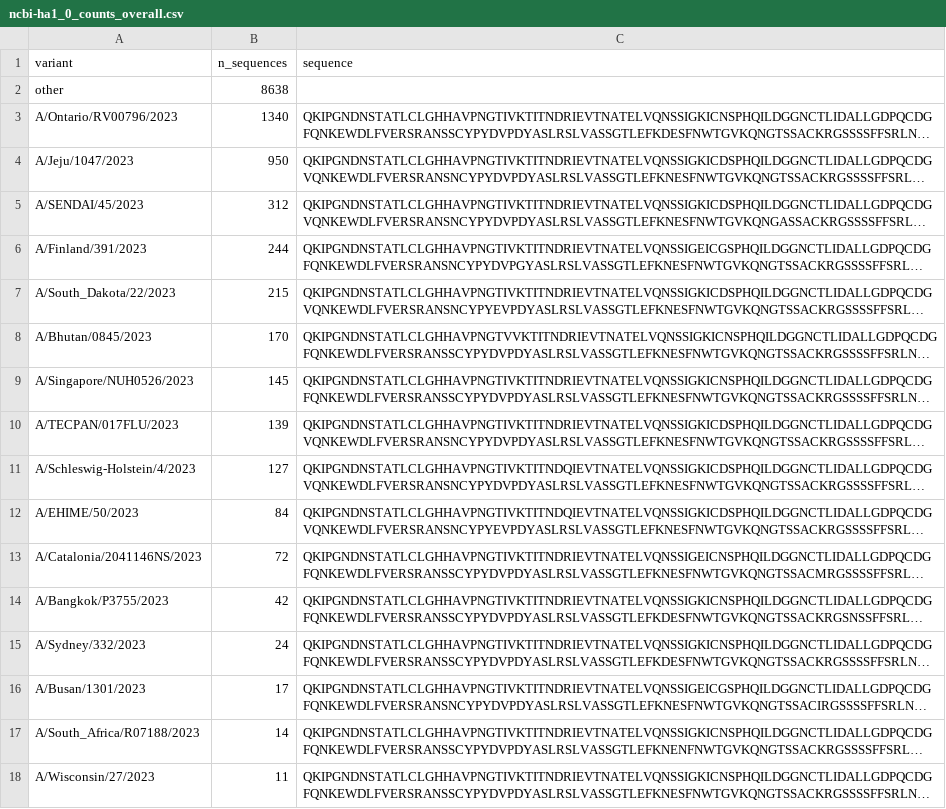
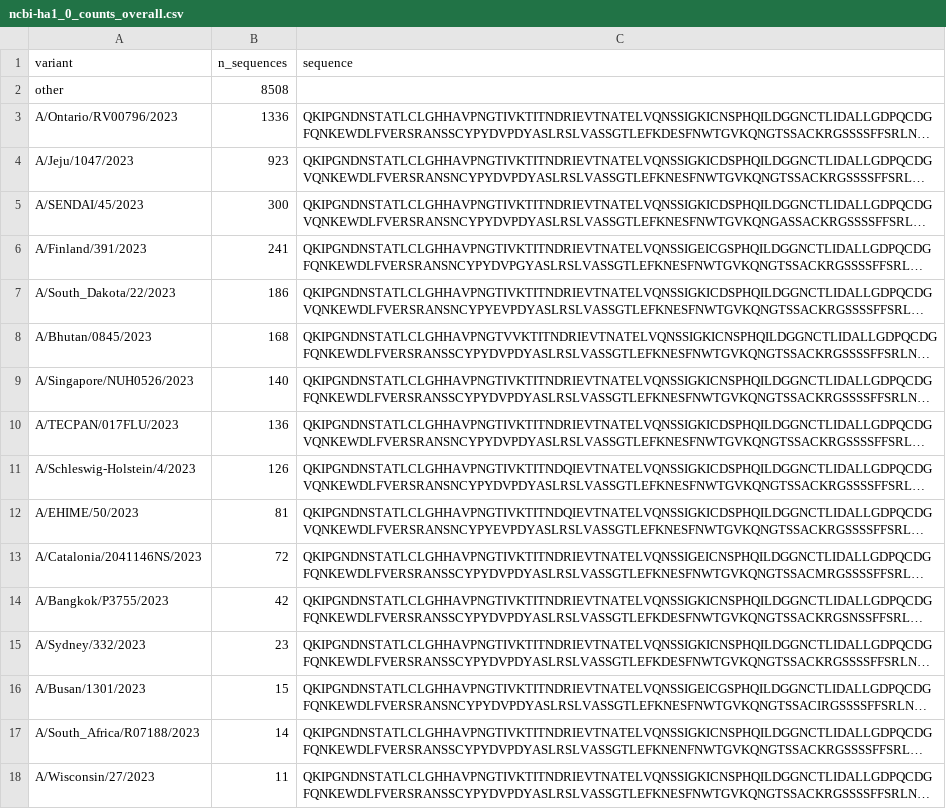
Before and after one commit to jbloomlab/flu_H3_2023_seqneut_vs_growth, a CSV file: results/strain_counts/ncbi-ha1_0_counts_overall.csv, drawn as a sheet; only a part is shown; long unchanged cells end in …; the diff names each change by its address in the sheet, - before the commit and + after, or states it on an @@ line.

Commit message:
drop strains w incomplete dates

```diff
--- a/results/strain_counts/ncbi-ha1_0_counts_overall.csv
+++ b/results/strain_counts/ncbi-ha1_0_counts_overall.csv
-B2 (n_sequences): 8638
+B2 (n_sequences): 8508
-B3 (n_sequences): 1340
+B3 (n_sequences): 1336
-B4 (n_sequences): 950
+B4 (n_sequences): 923
-B5 (n_sequences): 312
+B5 (n_sequences): 300
-B6 (n_sequences): 244
+B6 (n_sequences): 241
-B7 (n_sequences): 215
+B7 (n_sequences): 186
-B8 (n_sequences): 170
+B8 (n_sequences): 168
-B9 (n_sequences): 145
+B9 (n_sequences): 140
-B10 (n_sequences): 139
+B10 (n_sequences): 136
-B11 (n_sequences): 127
+B11 (n_sequences): 126
-B12 (n_sequences): 84
+B12 (n_sequences): 81
-B15 (n_sequences): 24
+B15 (n_sequences): 23
-B16 (n_sequences): 17
+B16 (n_sequences): 15
```
Also changed, not shown: results/strain_counts/ncbi-ha1_1_counts_overall.csv, 12 other files.
